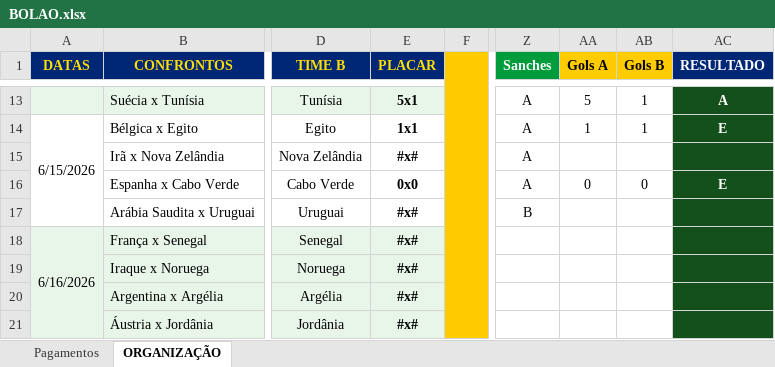
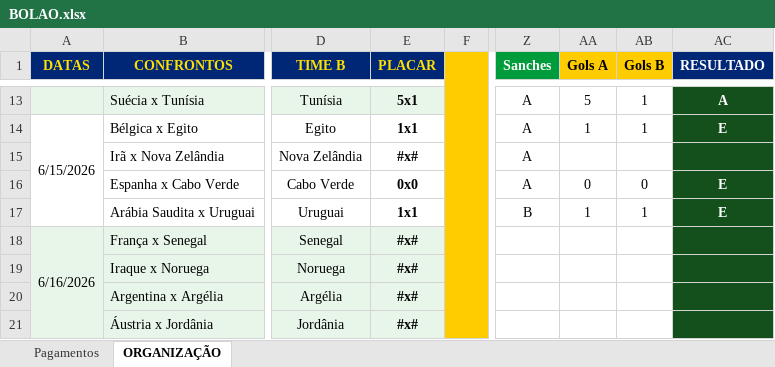
Before and after one commit to ChristianBranco/BolaoCopa, an Excel workbook: BOLAO.xlsx, sheet ORGANIZAÇÃO, drawn as a sheet; only a part is shown, gaps mark what is left out; values as stored, in another font and other column widths than the file's, no borders; conditional formats not drawn; the diff names each change by its address in the sheet, - before the commit and + after, or states it on an @@ line.

Commit message:
Update BOLAO.xlsx

```diff
--- a/BOLAO.xlsx (sheet ORGANIZAÇÃO)
+++ b/BOLAO.xlsx (sheet ORGANIZAÇÃO)
-E17 (PLACAR): #x#
+E17 (PLACAR): 1x1
-AA17 (Gols A): (empty)
+AA17 (Gols A): 1
-AB17 (Gols B): (empty)
+AB17 (Gols B): 1
-AC17 (RESULTADO): (empty)
+AC17 (RESULTADO): E
```
